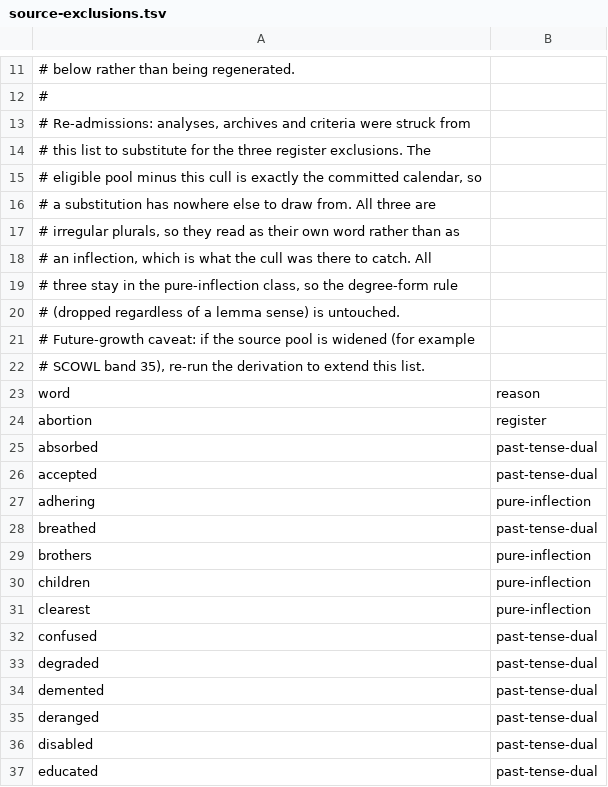
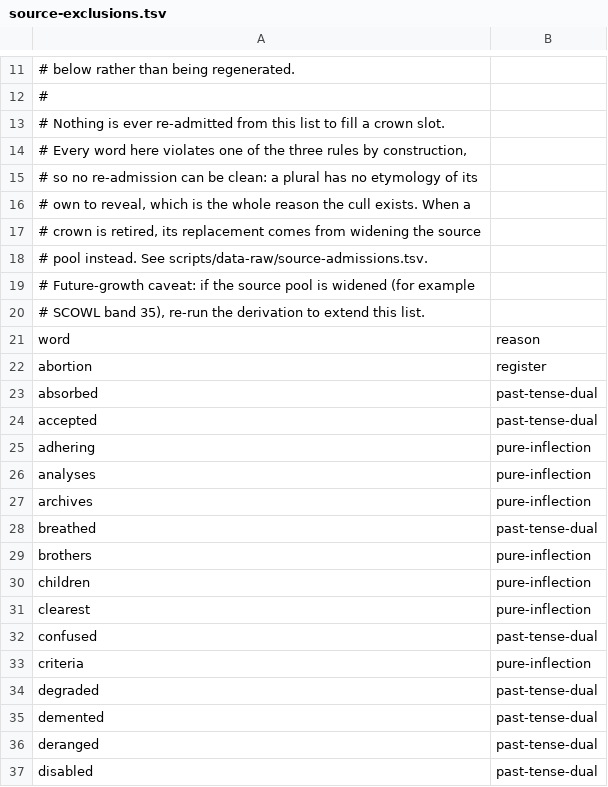
Before and after one commit to anthony-liddle/peach-of-a-word, a TSV file: scripts/data-raw/source-exclusions.tsv, drawn as a sheet; only a part is shown, gaps mark what is left out; the shorter side is filled out with more unchanged rows.

Commit message:
fix(crowns): widen the source pool instead of re-admitting from the cull
analyses was wrong. It is the plural of analysis, one of the pure inflections
Phase 2 culled, and a plural has no etymology of its own to reveal. Rerouting
off stranger dodged the degree-form rule and landed on the stronger one.

No re-admission can be clean, since every culled word breaks one of the three
rules by construction. So the source pool is widened by the minimum needed
instead, and source-exclusions.tsv is restored to its full 38 derived entries
plus the 3 register words. It now says plainly that nothing is ever re-admitted
to fill a crown slot.

Admits distance, integral and restrain through a new pnpm data:admit, recorded
with reasons in source-admissions.tsv. All three were already in the common
pool at the SOURCE_POOL_SIZES bands (10, 20) and are clean base words. Set
sizes 86, 91 and 79, well clear of the floor of 15. The script re-applies every
gate the normal pipeline applies and refuses to write if one fails, including a
conservative inflection guard that rejects archives, accepted, stranger and
adhering.

Root cause of why they were missing: enrichWord re-fetches a cached raw
response when the definition is null but not when the etymology is null, so a
throttled etymology fetch is trusted forever. All three had a cached null;
re-fetching returns a full etymology. Widening that guard would admit hundreds
of source words and append that many crowns, so it is documented and reported
rather than fixed in passing. refetchWord is the scoped way past it.

Ran defs:acquire for the newly reachable words and emitted the three reveal
bundles at 81 percent gloss coverage, matching existing crowns. Still exactly
three changed calendar indices (57, 67, 100), the other 541 byte-identical, no
duplicates, and regenerating the calendar is a no-op.

```diff
--- a/scripts/data-raw/source-exclusions.tsv
+++ b/scripts/data-raw/source-exclusions.tsv
@@ -12,10 +12,8 @@
 #
-# Re-admissions: analyses, archives and criteria were struck from
-# this list to substitute for the three register exclusions. The
-# eligible pool minus this cull is exactly the committed calendar, so
-# a substitution has nowhere else to draw from. All three are
-# irregular plurals, so they read as their own word rather than as
-# an inflection, which is what the cull was there to catch. All
-# three stay in the pure-inflection class, so the degree-form rule
-# (dropped regardless of a lemma sense) is untouched.
+# Nothing is ever re-admitted from this list to fill a crown slot.
+# Every word here violates one of the three rules by construction,
+# so no re-admission can be clean: a plural has no etymology of its
+# own to reveal, which is the whole reason the cull exists. When a
+# crown is retired, its replacement comes from widening the source
+# pool instead. See scripts/data-raw/source-admissions.tsv.
 # Future-growth caveat: if the source pool is widened (for example
@@ -27,2 +25,4 @@ accepted	past-tense-dual
 adhering	pure-inflection
+analyses	pure-inflection
+archives	pure-inflection
 breathed	past-tense-dual
@@ -32,2 +32,3 @@ clearest	pure-inflection
 confused	past-tense-dual
+criteria	pure-inflection
 degraded	past-tense-dual
```
Also changed, not shown: 14 other files.
